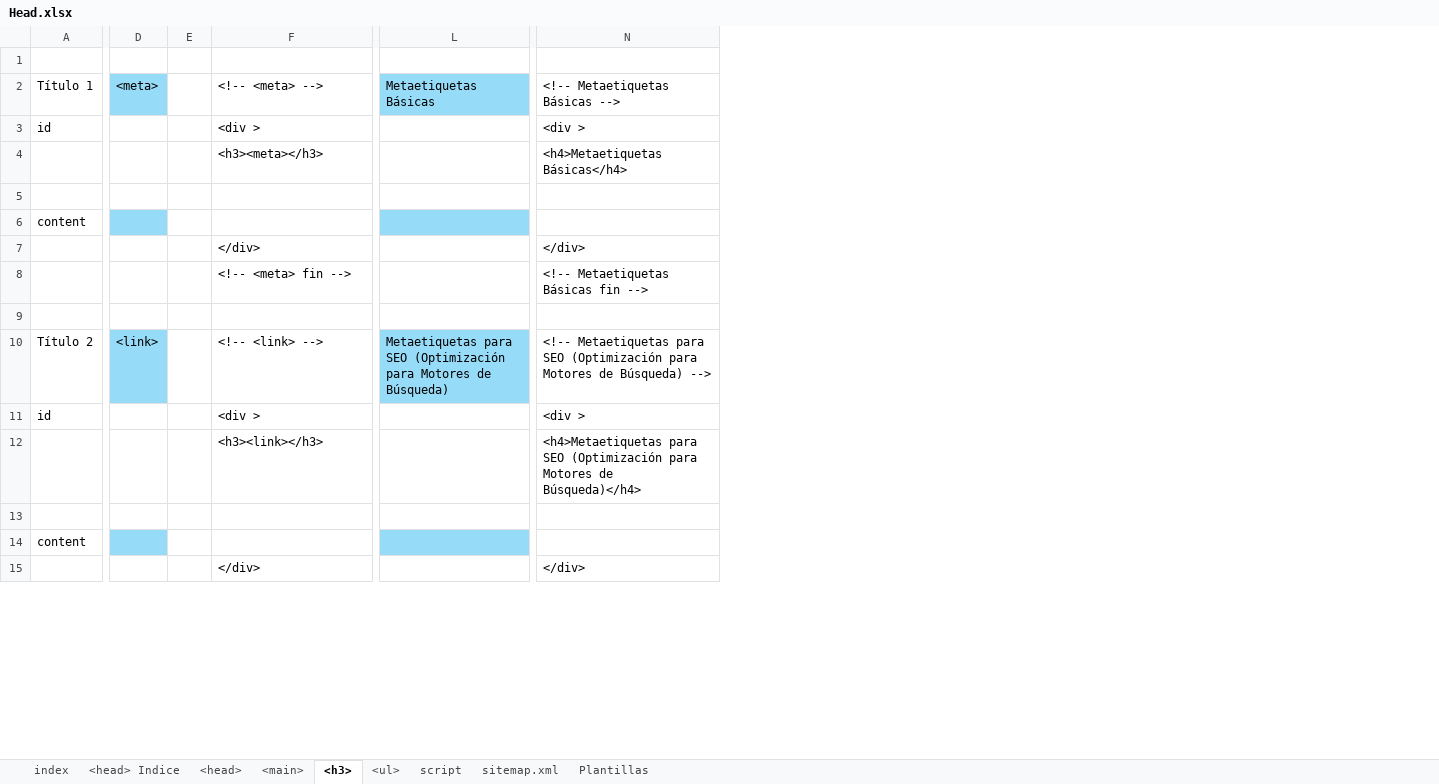
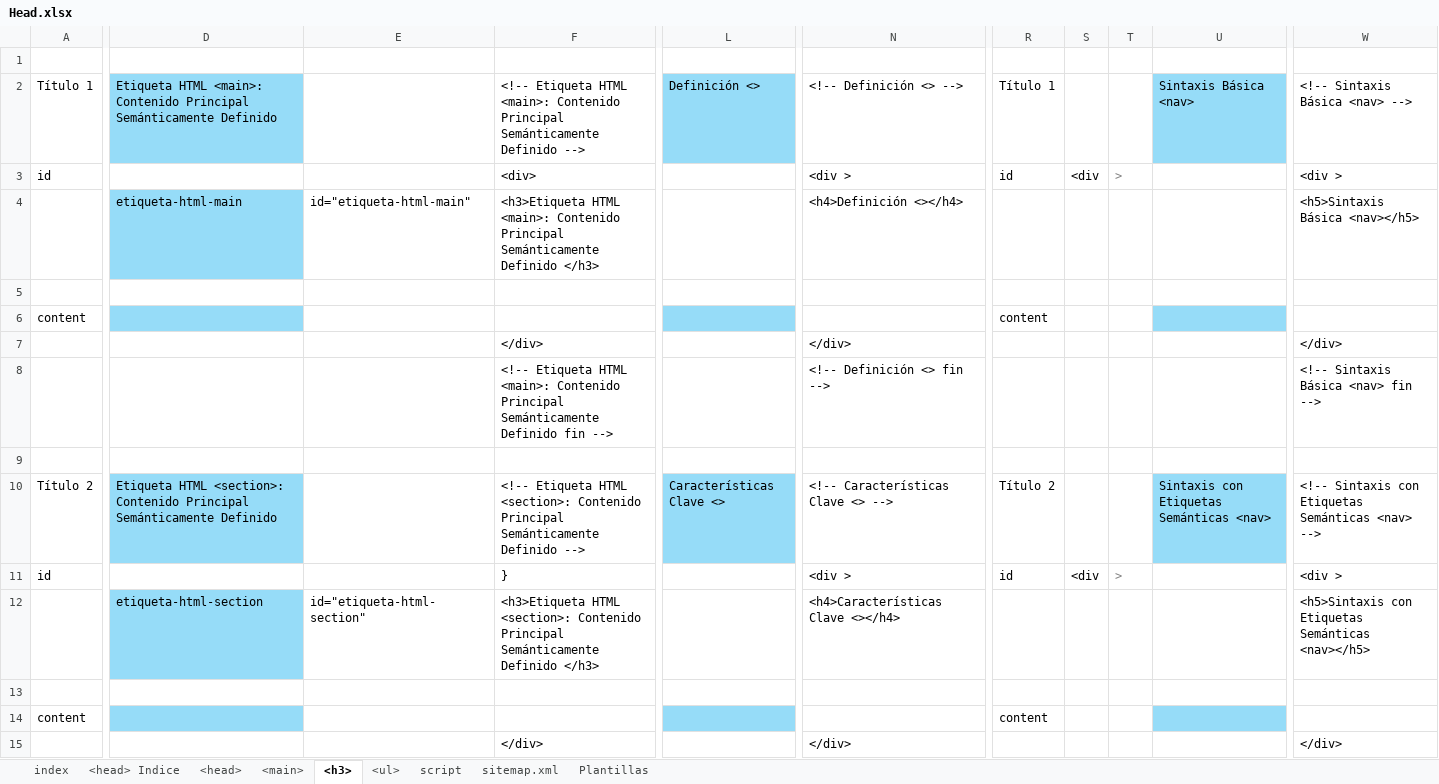
Before and after one commit to eduardoherreraf/PlantillaMiPagina, an Excel workbook: src/Head.xlsx, sheet <h3>, drawn as a sheet; only a part is shown, gaps mark what is left out; values as stored, in another font and other column widths than the file's, no borders; conditional formats not drawn; removed rows and columns are numbered as before the commit, all else as after; rows hold the shown columns only; the diff covers the shown part only; the diff names each change by its address in the sheet, - before the commit and + after, or states it on an @@ line.

Commit message:
Add: html-04_cuerpo_html.html

```diff
--- a/src/Head.xlsx (sheet <h3>)
+++ b/src/Head.xlsx (sheet <h3>)
-column D, row 2: <meta>; row 10: <link>
-column E, empty
+column D, row 2: Etiqueta HTML <main>: Contenido Principal Semánticamente Definido; row 10: Etiqueta HTML <section>: Contenido Principal Semánticamente Definido
+column E, empty
-column L, row 2: Metaetiquetas Básicas; row 10: Metaetiquetas para SEO (Optimización para Motores de Búsqueda)
+column L, row 2: Definición <>; row 10: Características Clave <>
+column R, rows 2-3: Título 1 | id; row 6: content; rows 10-11: Título 2 | id; row 14: content
+column S, row 3: <div; row 11: <div
+column T, row 3: >; row 11: >
+column U, row 2: Sintaxis Básica <nav>; row 10: Sintaxis con Etiquetas Semánticas <nav>
+column W, rows 2-3: <!-- Sintaxis Básica <nav> --> | <div >; row 7: </div>; rows 10-11: <!-- Sintaxis con Etiquetas Semánticas <nav> --> | <div >; row 15: </div>
-F2: <!-- <meta> -->
+F2: <!-- Etiqueta HTML <main>: Contenido Principal Semánticamente Definido -->
-N2: <!-- Metaetiquetas Básicas -->
+N2: <!-- Definición <> -->
-F3: <div >
+F3: <div>
-row 4:  |  |  | <h3><meta></h3> |  | <h4>Metaetiquetas Básicas</h4>
+row 4:  | etiqueta-html-main | id="etiqueta-html-main" | <h3>Etiqueta HTML <main>: Contenido Principal Semánticamente Definido </h3> |  | <h4>Definición <></h4> |  |  |  |  | <h5>Sintaxis Básica <nav></h5>
-row 8:  |  |  | <!-- <meta> fin --> |  | <!-- Metaetiquetas Básicas fin -->
+row 8:  |  |  | <!-- Etiqueta HTML <main>: Contenido Principal Semánticamente Definido fin --> |  | <!-- Definición <> fin --> |  |  |  |  | <!-- Sintaxis Básica <nav> fin -->
-F10: <!-- <link> -->
+F10: <!-- Etiqueta HTML <section>: Contenido Principal Semánticamente Definido -->
-N10: <!-- Metaetiquetas para SEO (Optimización para Motores de Búsqueda) -->
+N10: <!-- Características Clave <> -->
-F11: <div >
+F11: }
-row 12:  |  |  | <h3><link></h3> |  | <h4>Metaetiquetas para SEO (Optimización para Motores de Búsqueda)</h4>
+row 12:  | etiqueta-html-section | id="etiqueta-html-section" | <h3>Etiqueta HTML <section>: Contenido Principal Semánticamente Definido </h3> |  | <h4>Características Clave <></h4> |  |  |  |  | <h5>Sintaxis con Etiquetas Semánticas <nav></h5>
```
Also changed, not shown: 22 added rows, 22 removed rows, 5 moved rows, 4 added columns and 19 edited cells elsewhere in this sheet, sheet <main>, sheet <ul>, formulas that keep their value, hidden cells, 3 other files.
